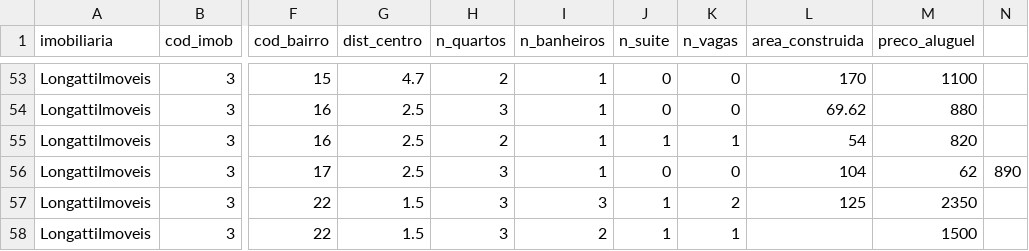
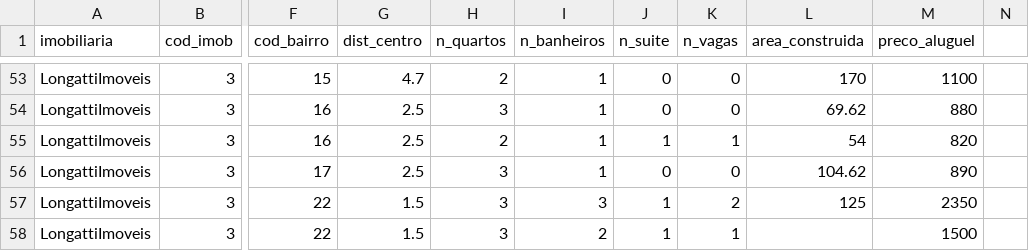
Before and after one commit to conradoov/ProjStatiscalLearning, a CSV file: AlguelSJDR.csv, drawn as a sheet; only a part is shown, gaps mark what is left out; the diff names each change by its address in the sheet, - before the commit and + after, or states it on an @@ line.

Commit message:
Update AlguelSJDR.csv

```diff
--- a/AlguelSJDR.csv
+++ b/AlguelSJDR.csv
-L56 (area_construida): 104
+L56 (area_construida): 104.62
-M56 (preco_aluguel): 62
+M56 (preco_aluguel): 890
-N56: 890
+N56: (empty)
```
